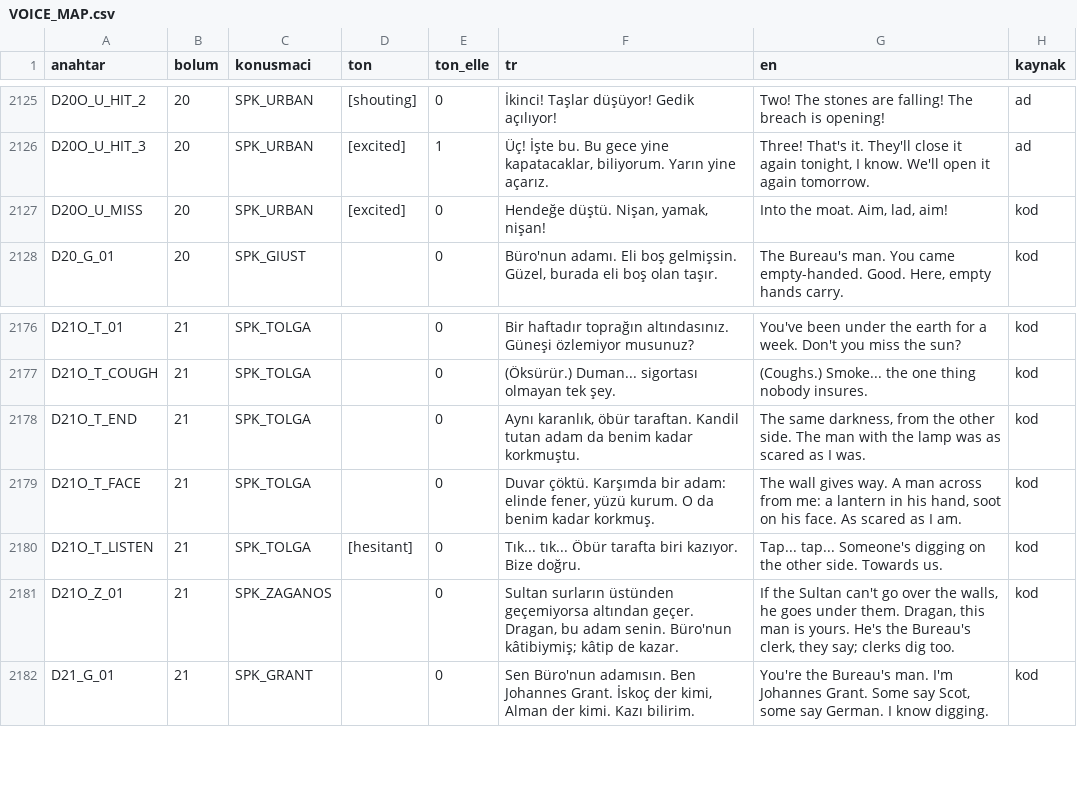
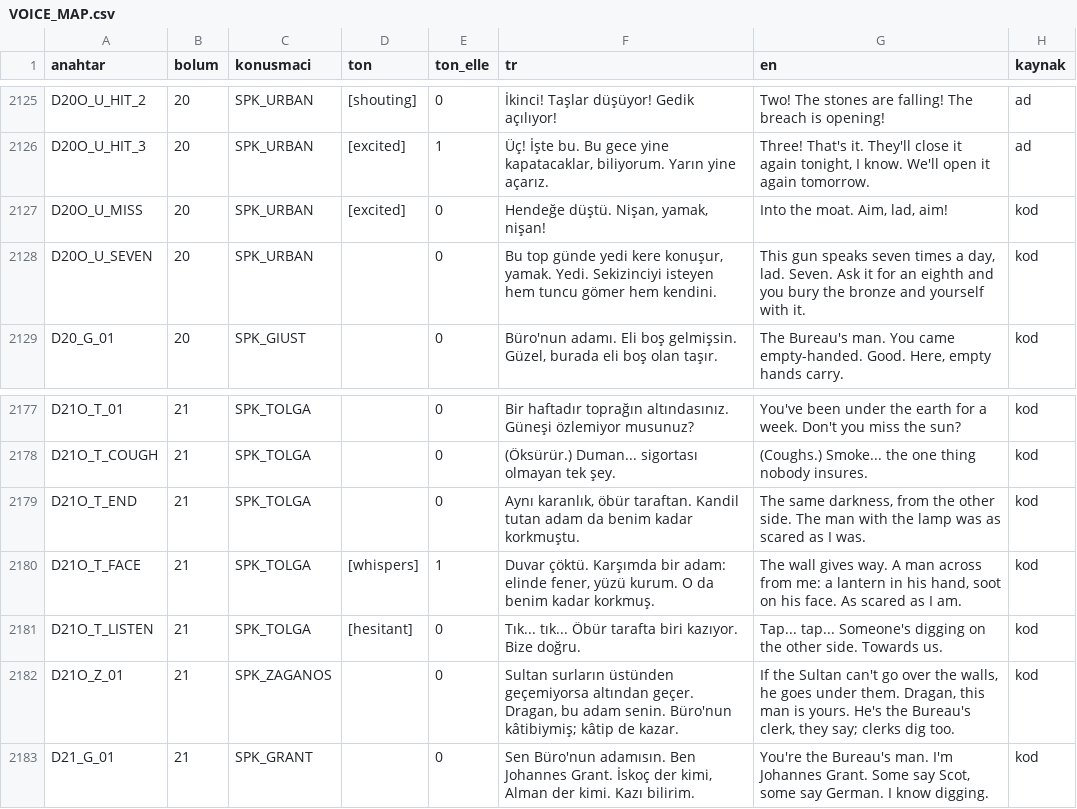
Before and after one commit to TradersEntertainment/nothistorygame, a CSV file: docs/voice/VOICE_MAP.csv, drawn as a sheet; only a part is shown, gaps mark what is left out.

```diff
--- a/docs/voice/VOICE_MAP.csv
+++ b/docs/voice/VOICE_MAP.csv
@@ -2127,2 +2127,3 @@ D20O_U_HIT_3,20,SPK_URBAN,[excited],1,"Üç! İşte bu. Bu gece yine kapatacakla
 D20O_U_MISS,20,SPK_URBAN,[excited],0,"Hendeğe düştü. Nişan, yamak, nişan!","Into the moat. Aim, lad, aim!",kod
+D20O_U_SEVEN,20,SPK_URBAN,,0,"Bu top günde yedi kere konuşur, yamak. Yedi. Sekizinciyi isteyen hem tuncu gömer hem kendini.","This gun speaks seven times a day, lad. Seven. Ask it for an eighth and you bury the bronze and yourself with it.",kod
 D20_G_01,20,SPK_GIUST,,0,"Büro'nun adamı. Eli boş gelmişsin. Güzel, burada eli boş olan taşır.","The Bureau's man. You came empty-handed. Good. Here, empty hands carry.",kod
@@ -2178,3 +2179,3 @@ D21O_T_COUGH,21,SPK_TOLGA,,0,(Öksürür.) Duman... sigortası olmayan tek şey.
 D21O_T_END,21,SPK_TOLGA,,0,"Aynı karanlık, öbür taraftan. Kandil tutan adam da benim kadar korkmuştu.","The same darkness, from the other side. The man with the lamp was as scared as I was.",kod
-D21O_T_FACE,21,SPK_TOLGA,,0,"Duvar çöktü. Karşımda bir adam: elinde fener, yüzü kurum. O da benim kadar korkmuş.","The wall gives way. A man across from me: a lantern in his hand, soot on his face. As scared as I am.",kod
+D21O_T_FACE,21,SPK_TOLGA,[whispers],1,"Duvar çöktü. Karşımda bir adam: elinde fener, yüzü kurum. O da benim kadar korkmuş.","The wall gives way. A man across from me: a lantern in his hand, soot on his face. As scared as I am.",kod
 D21O_T_LISTEN,21,SPK_TOLGA,[hesitant],0,Tık... tık... Öbür tarafta biri kazıyor. Bize doğru.,Tap... tap... Someone's digging on the other side. Towards us.,kod
```
Also changed, not shown: 12 other files.
